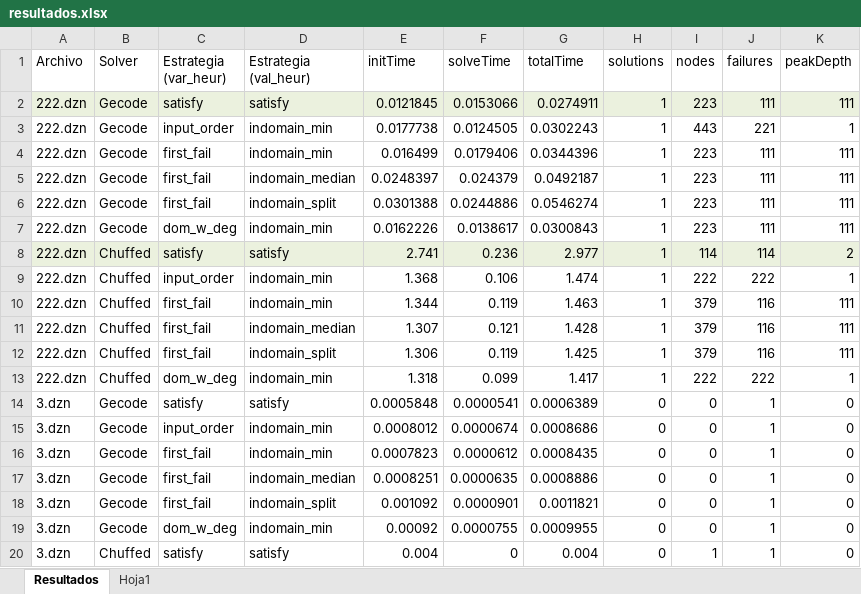
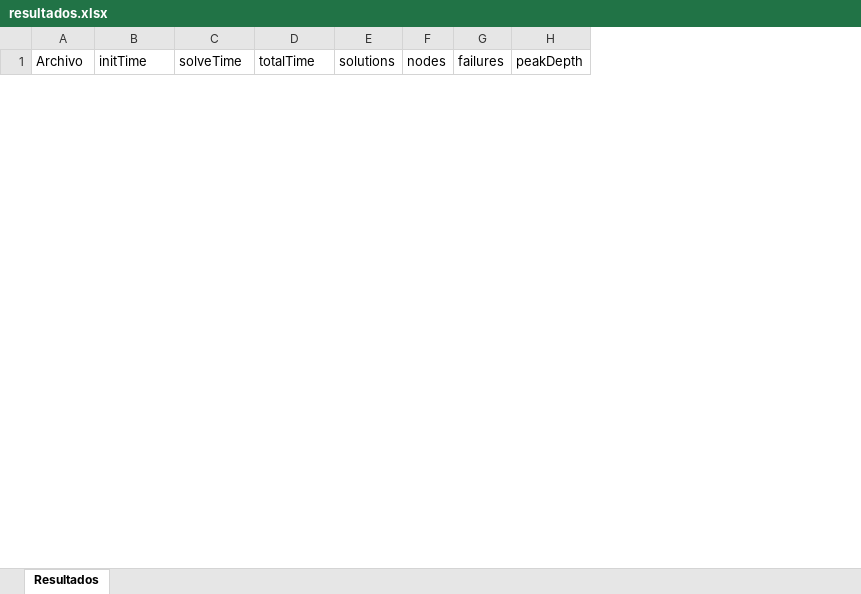
Before and after one commit to Alejo101102/lab1-restricciones, an Excel workbook: secuencia magica/resultados.xlsx, sheet Resultados, drawn as a sheet; only a part is shown; values as stored, in another font and other column widths than the file's, no borders; removed rows and columns are numbered as before the commit, all else as after; the diff covers the shown part only; the diff names each change by its address in the sheet, - before the commit and + after, or states it on an @@ line.

Commit message:
Secuencia Finalizado

```diff
--- a/secuencia magica/resultados.xlsx (sheet Resultados)
+++ b/secuencia magica/resultados.xlsx (sheet Resultados)
-sheet tab: Hoja1
-column B (Solver), empty
-column C (Estrategia (var_heur)), empty
-column D (Estrategia (val_heur)), empty
-row 2: 222.dzn | Gecode | satisfy | satisfy | 0.0121845 | 0.0153066 | 0.0274911 | 1 | 223 | 111 | 111
-row 3: 222.dzn | Gecode | input_order | indomain_min | 0.0177738 | 0.0124505 | 0.0302243 | 1 | 443 | 221 | 1
-row 4: 222.dzn | Gecode | first_fail | indomain_min | 0.016499 | 0.0179406 | 0.0344396 | 1 | 223 | 111 | 111
-row 5: 222.dzn | Gecode | first_fail | indomain_median | 0.0248397 | 0.024379 | 0.0492187 | 1 | 223 | 111 | 111
-row 6: 222.dzn | Gecode | first_fail | indomain_split | 0.0301388 | 0.0244886 | 0.0546274 | 1 | 223 | 111 | 111
-row 7: 222.dzn | Gecode | dom_w_deg | indomain_min | 0.0162226 | 0.0138617 | 0.0300843 | 1 | 223 | 111 | 111
-row 8: 222.dzn | Chuffed | satisfy | satisfy | 2.741 | 0.236 | 2.977 | 1 | 114 | 114 | 2
-row 9: 222.dzn | Chuffed | input_order | indomain_min | 1.368 | 0.106 | 1.474 | 1 | 222 | 222 | 1
-row 10: 222.dzn | Chuffed | first_fail | indomain_min | 1.344 | 0.119 | 1.463 | 1 | 379 | 116 | 111
-row 11: 222.dzn | Chuffed | first_fail | indomain_median | 1.307 | 0.121 | 1.428 | 1 | 379 | 116 | 111
-row 12: 222.dzn | Chuffed | first_fail | indomain_split | 1.306 | 0.119 | 1.425 | 1 | 379 | 116 | 111
-row 13: 222.dzn | Chuffed | dom_w_deg | indomain_min | 1.318 | 0.099 | 1.417 | 1 | 222 | 222 | 1
-row 14: 3.dzn | Gecode | satisfy | satisfy | 0.0005848 | 0.0000541 | 0.0006389 | 0 | 0 | 1 | 0
-row 15: 3.dzn | Gecode | input_order | indomain_min | 0.0008012 | 0.0000674 | 0.0008686 | 0 | 0 | 1 | 0
-row 16: 3.dzn | Gecode | first_fail | indomain_min | 0.0007823 | 0.0000612 | 0.0008435 | 0 | 0 | 1 | 0
-row 17: 3.dzn | Gecode | first_fail | indomain_median | 0.0008251 | 0.0000635 | 0.0008886 | 0 | 0 | 1 | 0
-row 18: 3.dzn | Gecode | first_fail | indomain_split | 0.001092 | 0.0000901 | 0.0011821 | 0 | 0 | 1 | 0
-row 19: 3.dzn | Gecode | dom_w_deg | indomain_min | 0.00092 | 0.0000755 | 0.0009955 | 0 | 0 | 1 | 0
-row 20: 3.dzn | Chuffed | satisfy | satisfy | 0.004 | 0 | 0.004 | 0 | 1 | 1 | 0
```
Also changed, not shown: 8 added rows and 41 removed rows elsewhere in this sheet, 14 other files.
